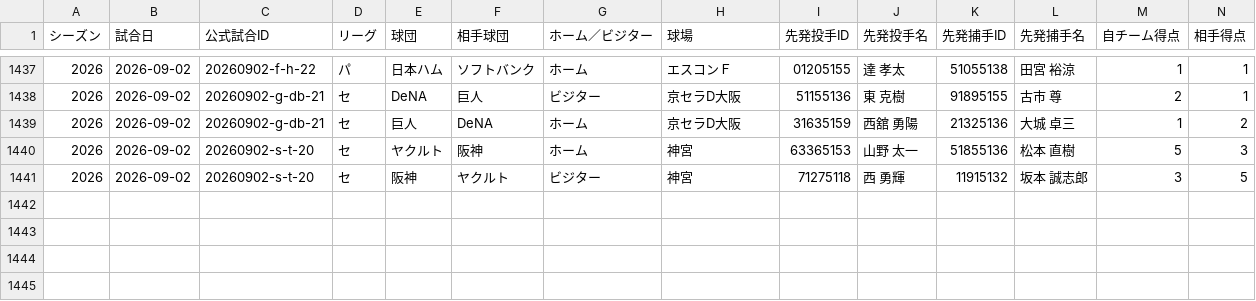
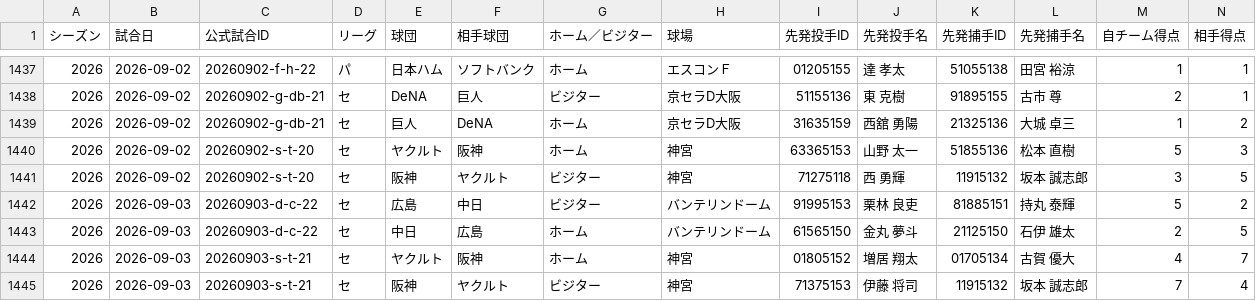
Before and after one commit to hitoshihirai07-hash/player-lens.pages, a CSV file: data/starter_game_results.csv, drawn as a sheet; only a part is shown, gaps mark what is left out; rows hold the shown columns only; the diff names each change by its address in the sheet, - before the commit and + after, or states it on an @@ line.

Commit message:
data: Player Lens production update (2026-09-04 12:32 JST, checked 20, changed 18)

```diff
--- a/data/starter_game_results.csv
+++ b/data/starter_game_results.csv
+row 1442: 2026 | 2026-09-03 | 20260903-d-c-22 | セ | 広島 | 中日 | ビジター | バンテリンドーム | 91995153 | 栗林 良吏 | 81885151 | 持丸 泰輝 | 5 | 2
+row 1443: 2026 | 2026-09-03 | 20260903-d-c-22 | セ | 中日 | 広島 | ホーム | バンテリンドーム | 61565150 | 金丸 夢斗 | 21125150 | 石伊 雄太 | 2 | 5
+row 1444: 2026 | 2026-09-03 | 20260903-s-t-21 | セ | ヤクルト | 阪神 | ホーム | 神宮 | 01805152 | 増居 翔太 | 01705134 | 古賀 優大 | 4 | 7
+row 1445: 2026 | 2026-09-03 | 20260903-s-t-21 | セ | 阪神 | ヤクルト | ビジター | 神宮 | 71375153 | 伊藤 将司 | 11915132 | 坂本 誠志郎 | 7 | 4
```
Also changed, not shown: data/fielding_summary.csv, data/preview_starter.csv, 15 other files.
